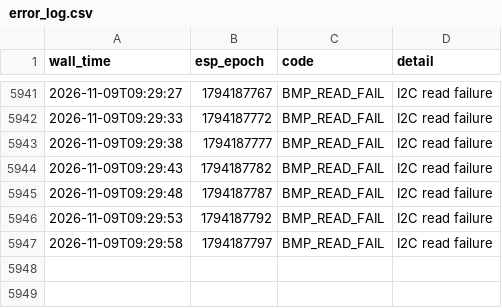
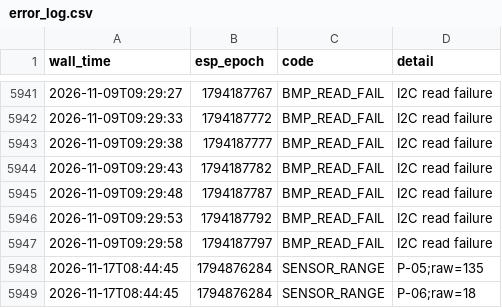
Before and after one commit to cedvtan13/THESIS, a CSV file: DATA/agrisentry_data/error_log.csv, drawn as a sheet; only a part is shown, gaps mark what is left out.

```diff
--- a/DATA/agrisentry_data/error_log.csv
+++ b/DATA/agrisentry_data/error_log.csv
@@ -5947 +5947,3 @@ wall_time,esp_epoch,code,detail
 2026-11-09T09:29:58,1794187797,BMP_READ_FAIL,I2C read failure
+2026-11-17T08:44:45,1794876284,SENSOR_RANGE,P-05;raw=135
+2026-11-17T08:44:45,1794876284,SENSOR_RANGE,P-06;raw=18
```
Also changed, not shown: DATA/agrisentry_data/power_log.csv, DATA/agrisentry_data/sm_log.csv, 30 other files.
